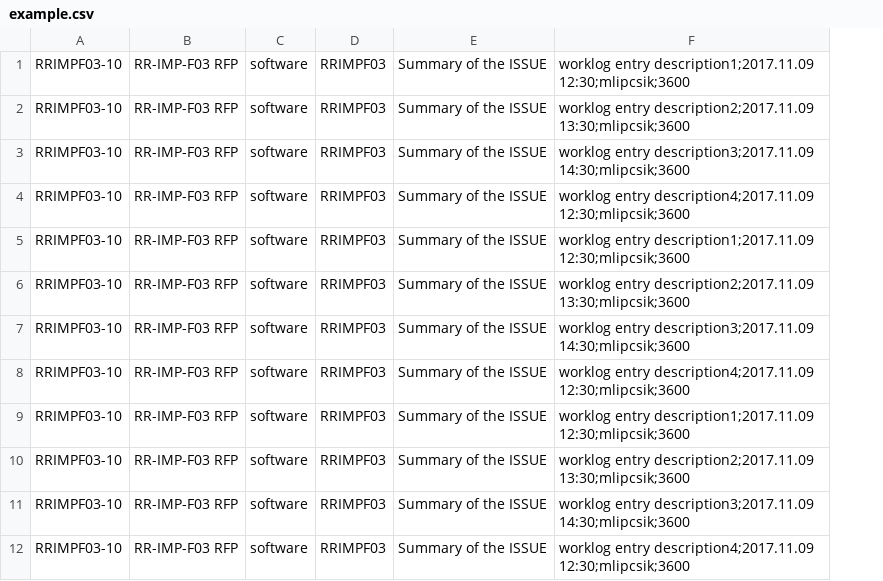
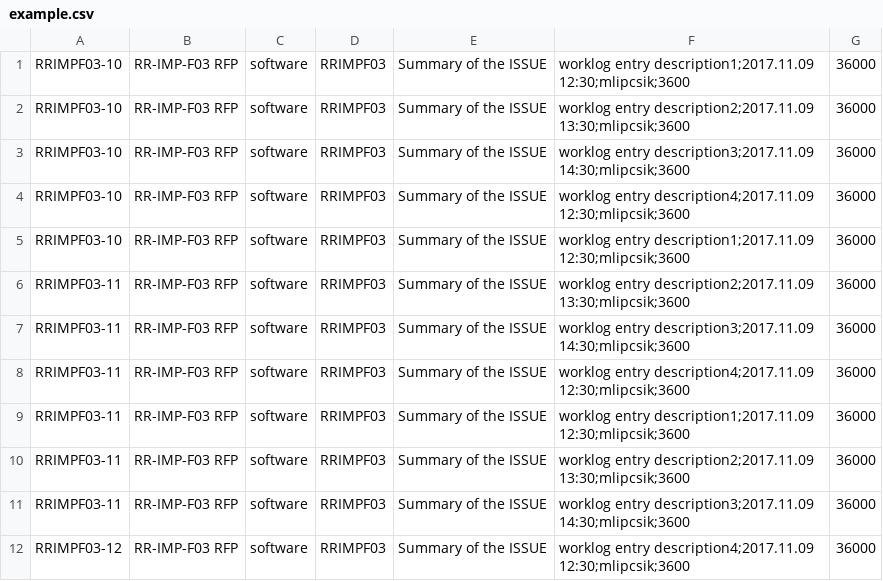
Before and after one commit to shmatovzhenya/degree, a CSV file: src/client/example.csv, drawn as a sheet; only a part is shown; removed rows and columns are numbered as before the commit, all else as after; the diff names each change by its address in the sheet, - before the commit and + after, or states it on an @@ line.

```diff
--- a/src/client/example.csv
+++ b/src/client/example.csv
-column A, rows 1-12: all RRIMPF03-10
+column A, rows 1-12: RRIMPF03-10 | RRIMPF03-10 | RRIMPF03-10 | RRIMPF03-10 | RRIMPF03-10 | RRIMPF03-11 | RRIMPF03-11 | RRIMPF03-11 | RRIMPF03-11 | RRIMPF03-11 | RRIMPF03-11 | RRIMPF03-12
+column G, rows 1-12: all 36000
```
Also changed, not shown: 5 other files.
